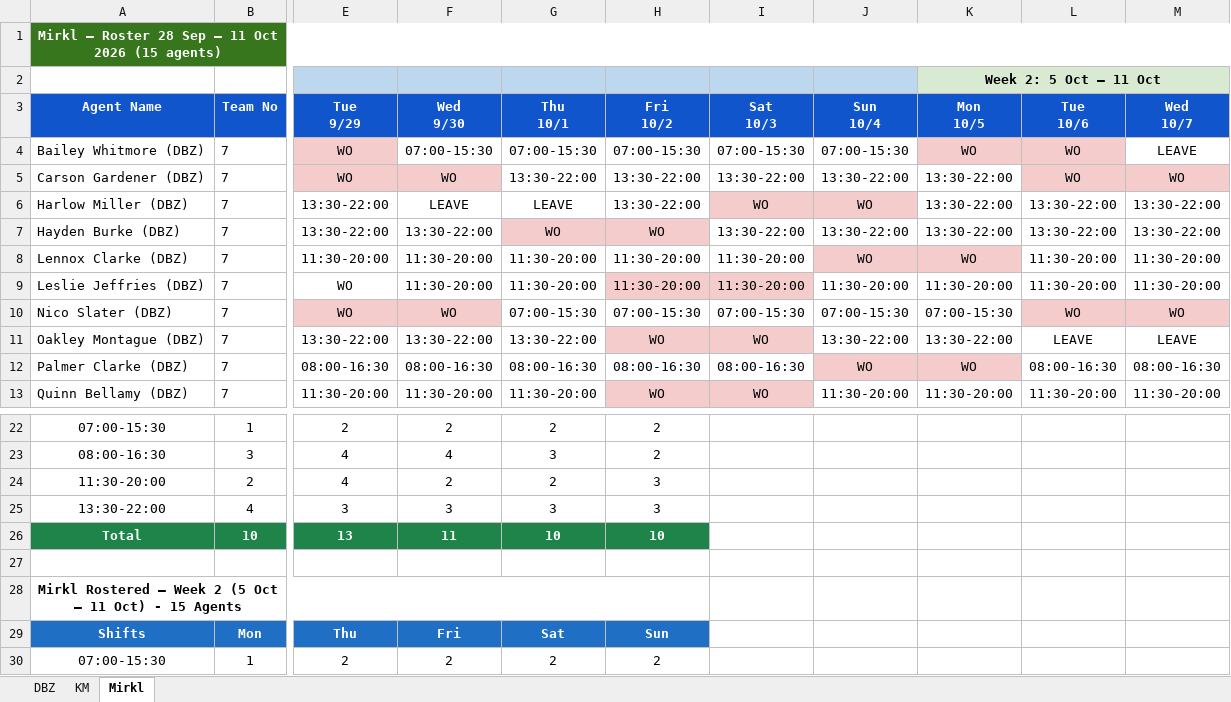
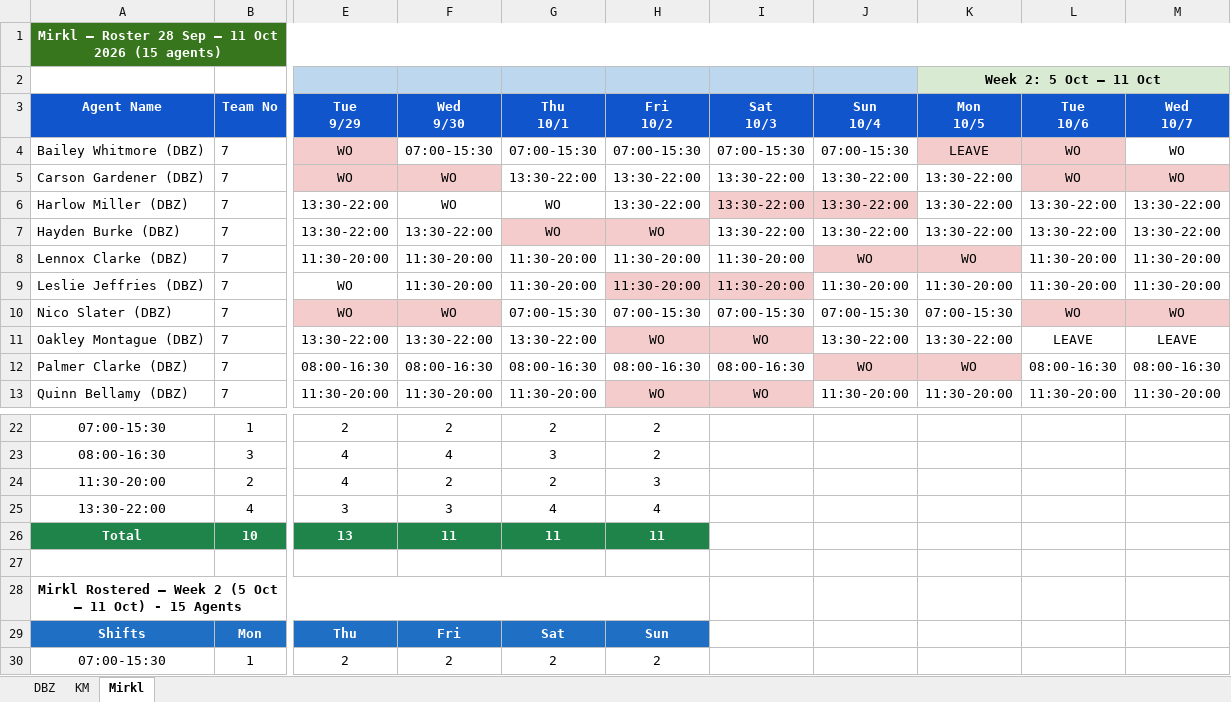
Before and after one commit to Anwarshaik565/EXV, an Excel workbook: 2026-09-28/Roster_Sep28_Oct11_Full.xlsx, sheet Mirkl, drawn as a sheet; only a part is shown, gaps mark what is left out; values as stored, in another font and other column widths than the file's, no borders; the diff names each change by its address in the sheet, - before the commit and + after, or states it on an @@ line.

Commit message:
Restore the 10 earlier-batch agents (Bailey Whitmore, Max Wilson, Harlow Miller, Lennox Pratt, Blaine Whitmore, Charlie Penhaligon, Vale Kingsnorth, Riley Morton, Fletcher Loxley, Leslie Jeffries) to their settled pre-today WO-slide state. Today's 5 new leave requests (Erin Norcross, Oakley Montague, Quinn Rowe, Rory Fenton, Rowan Ainsworth) remain pure LEAVE-only with WO untouched, as instructed.

```diff
--- a/2026-09-28/Roster_Sep28_Oct11_Full.xlsx (sheet Mirkl)
+++ b/2026-09-28/Roster_Sep28_Oct11_Full.xlsx (sheet Mirkl)
-K4 (Mon 10/5): WO
+K4 (Mon 10/5): LEAVE
-M4 (Wed 10/7): LEAVE
+M4 (Wed 10/7): WO
-F6 (Wed 9/30): LEAVE
+F6 (Wed 9/30): WO
-G6 (Thu 10/1): LEAVE
+G6 (Thu 10/1): WO
-I6 (Sat 10/3): WO
+I6 (Sat 10/3): 13:30-22:00
-J6 (Sun 10/4): WO
+J6 (Sun 10/4): 13:30-22:00
-G25 (Thu 10/1): 3
+G25 (Thu 10/1): 4
-H25 (Fri 10/2): 3
+H25 (Fri 10/2): 4
-G26 (Thu 10/1): 10
+G26 (Thu 10/1): 11
-H26 (Fri 10/2): 10
+H26 (Fri 10/2): 11
```
Also changed, not shown: sheet KM, sheet DBZ.
